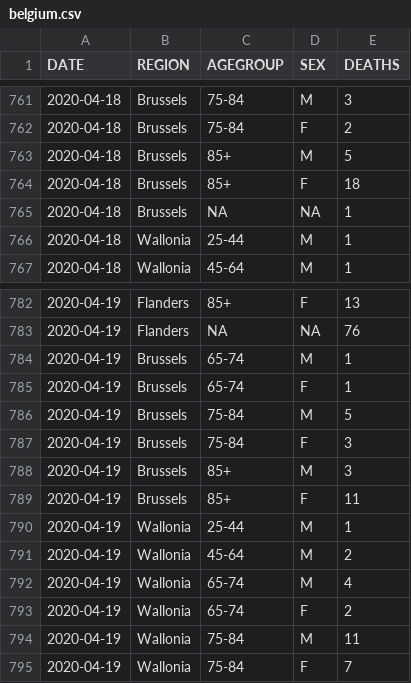
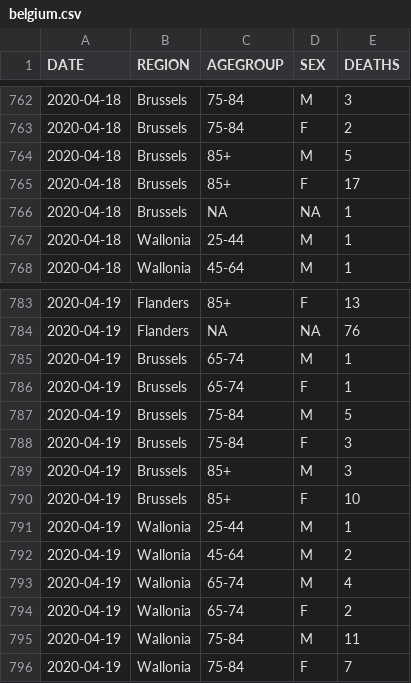
Before and after one commit to rvaughan/coronavirus-data, a CSV file: belgium/belgium.csv, drawn as a sheet; only a part is shown, gaps mark what is left out; the diff covers the shown part only.

```diff
--- a/belgium/belgium.csv
+++ b/belgium/belgium.csv
@@ -763,3 +764,3 @@
 "2020-04-18","Brussels","85+","M",5
-"2020-04-18","Brussels","85+","F",18
+"2020-04-18","Brussels","85+","F",17
 "2020-04-18","Brussels",NA,NA,1
@@ -788,3 +789,3 @@
 "2020-04-19","Brussels","85+","M",3
-"2020-04-19","Brussels","85+","F",11
+"2020-04-19","Brussels","85+","F",10
 "2020-04-19","Wallonia","25-44","M",1
```
Also changed, not shown: 5 added rows and 13 edited cells elsewhere in this file.
